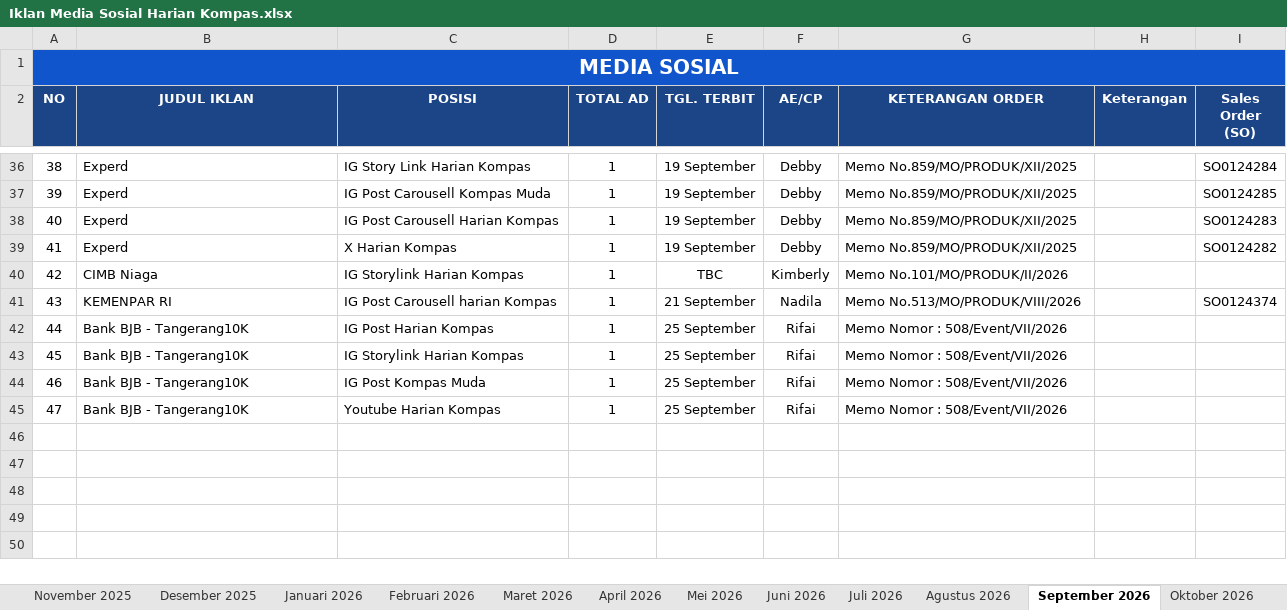
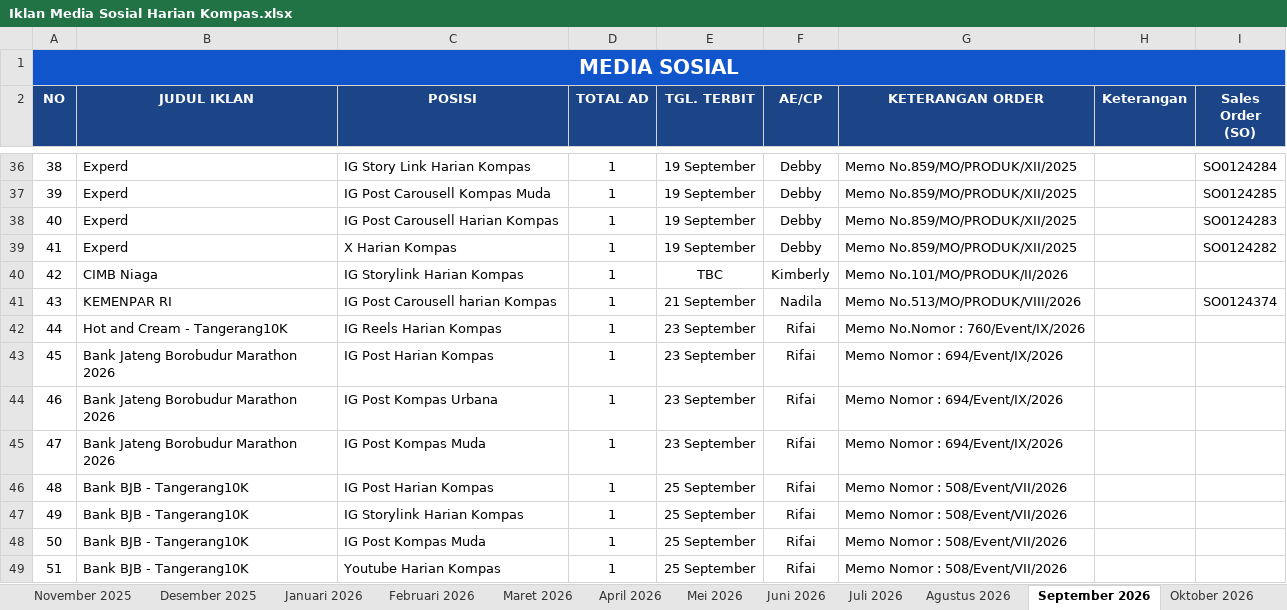
Before and after one commit to tejun219/iklanmedsos.kompas, an Excel workbook: Iklan Media Sosial Harian Kompas.xlsx, sheet September 2026, drawn as a sheet; only a part is shown, gaps mark what is left out; values as stored, in another font and other column widths than the file's, no borders; charts and pictures not drawn; addresses are those after the commit; the diff names each change by its address in the sheet, - before the commit and + after, or states it on an @@ line.

Commit message:
Auto-update outline data: 2026-09-22 17:10:56

```diff
--- a/Iklan Media Sosial Harian Kompas.xlsx (sheet September 2026)
+++ b/Iklan Media Sosial Harian Kompas.xlsx (sheet September 2026)
+row 42: 44 | Hot and Cream - Tangerang10K | IG Reels Harian Kompas | 1 | 23 September | Rifai | Memo No.Nomor : 760/Event/IX/2026
+row 43: 45 | Bank Jateng Borobudur Marathon 2026 | IG Post Harian Kompas | 1 | 23 September | Rifai | Memo Nomor : 694/Event/IX/2026
+row 44: 46 | Bank Jateng Borobudur Marathon 2026 | IG Post Kompas Urbana | 1 | 23 September | Rifai | Memo Nomor : 694/Event/IX/2026
+row 45: 47 | Bank Jateng Borobudur Marathon 2026 | IG Post Kompas Muda | 1 | 23 September | Rifai | Memo Nomor : 694/Event/IX/2026
@@ column A (NO) renumbered from row 46 down @@
```
Also changed, not shown: 1 other file.
